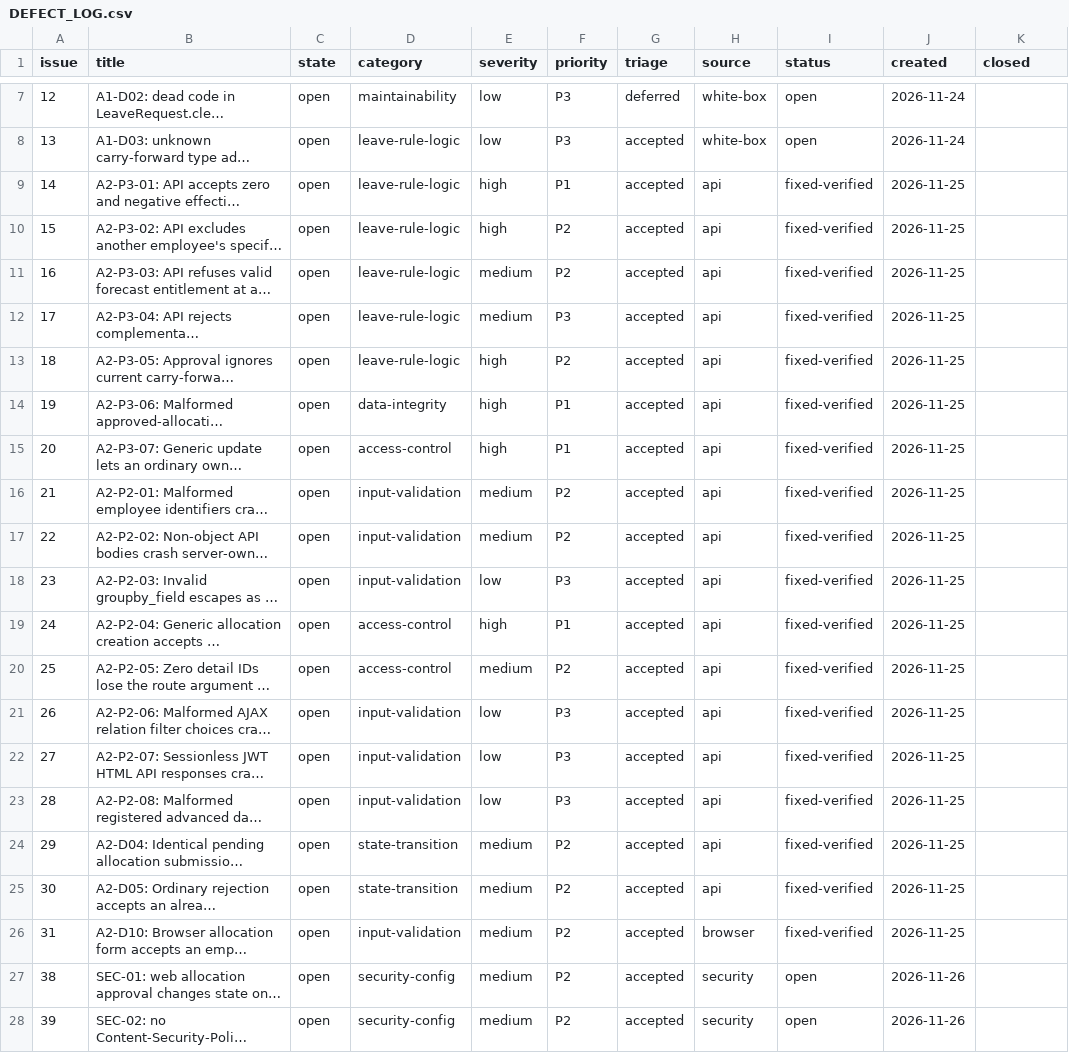
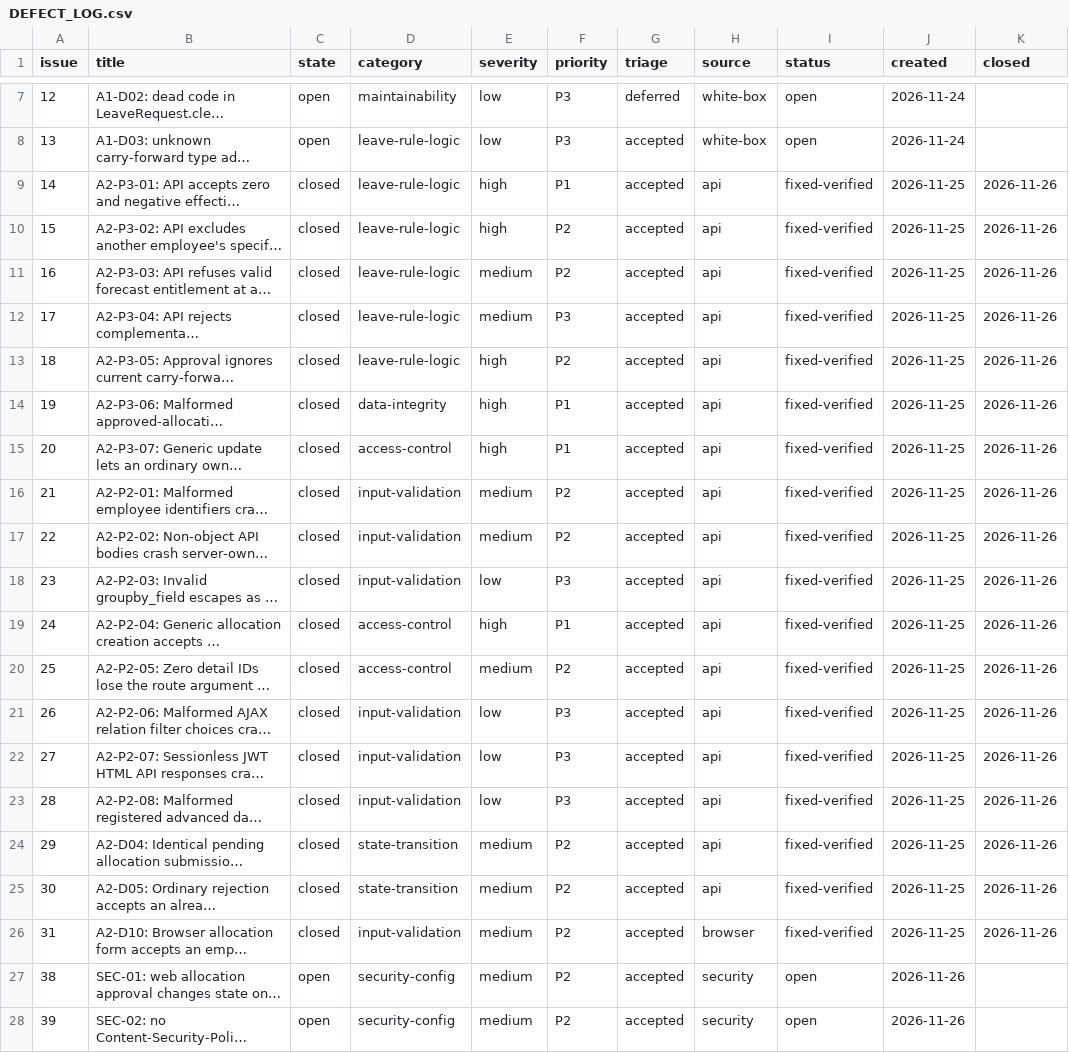
Before and after one commit to includeduck/SQE-Horilla-Project, a CSV file: docs/team/defects/DEFECT_LOG.csv, drawn as a sheet; only a part is shown, gaps mark what is left out; long unchanged cells end in …; the diff names each change by its address in the sheet, - before the commit and + after, or states it on an @@ line.

```diff
--- a/docs/team/defects/DEFECT_LOG.csv
+++ b/docs/team/defects/DEFECT_LOG.csv
-C9:C26 (state): open
+C9:C26 (state): closed
-K9:K26 (closed): (empty)
+K9:K26 (closed): 2026-11-26
```
